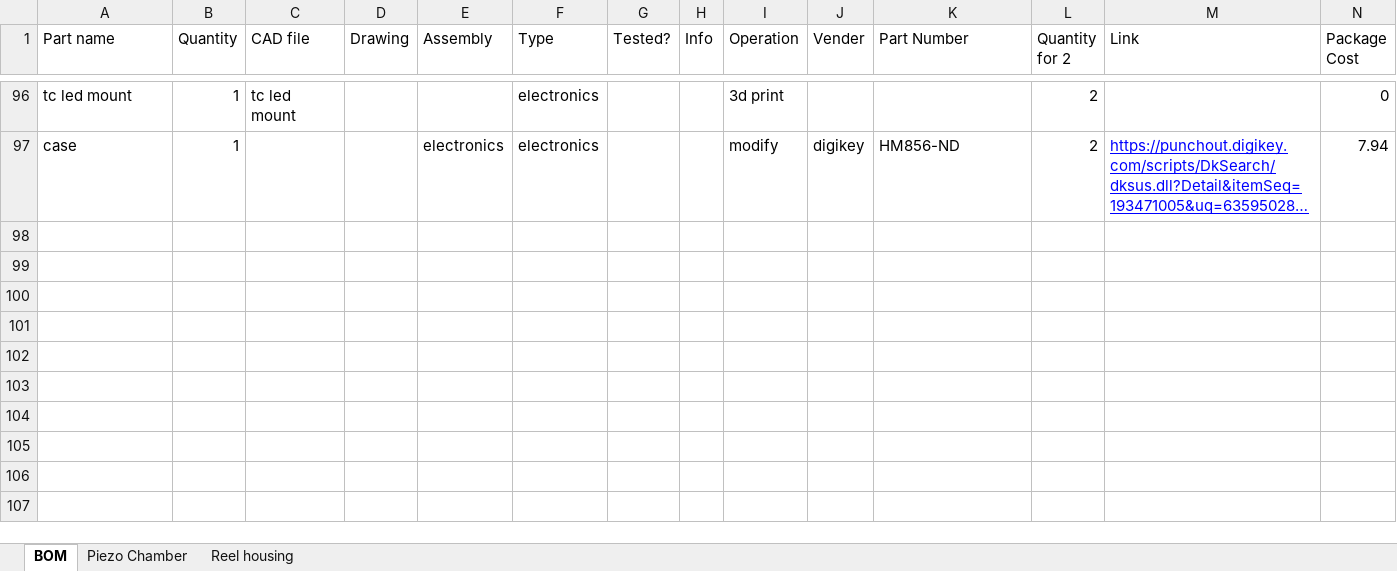
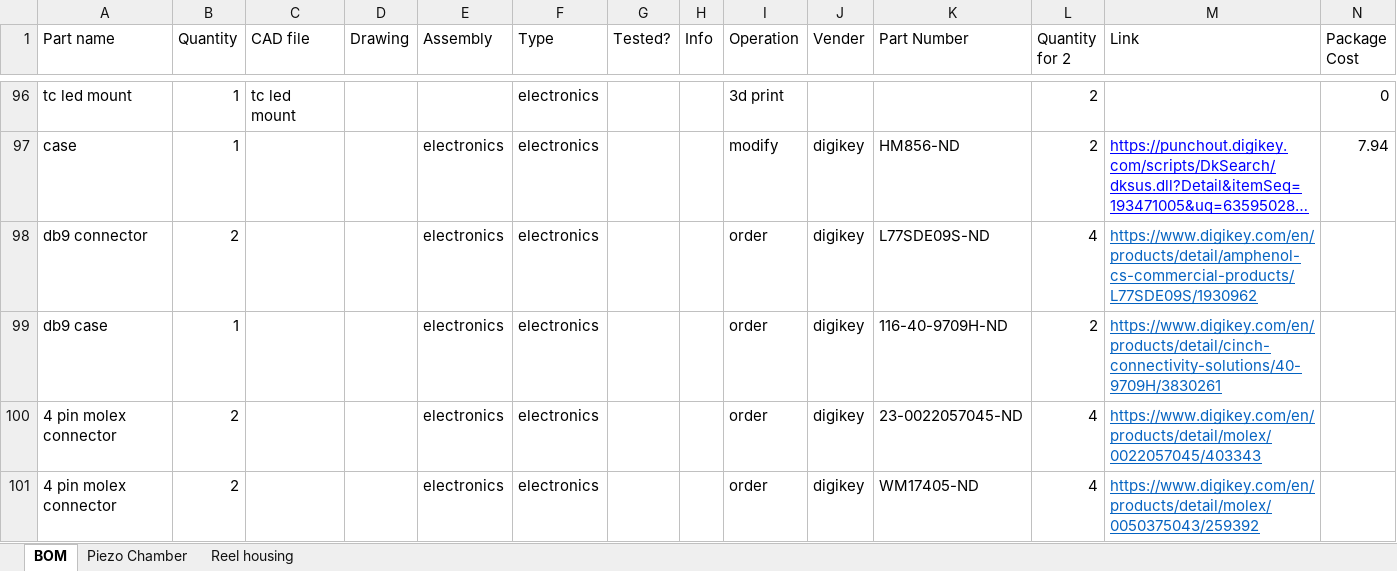
Before and after one commit to htem/GridTapeStage, an Excel workbook: docs/BOM_191002.xlsx, sheet BOM, drawn as a sheet; only a part is shown, gaps mark what is left out; long unchanged cells end in …; values as stored, in another font and other column widths than the file's, no borders; charts and pictures not drawn; rows hold the shown columns only; the diff covers the shown part only; the diff names each change by its address in the sheet, - before the commit and + after, or states it on an @@ line.

```diff
--- a/docs/BOM_191002.xlsx (sheet BOM)
+++ b/docs/BOM_191002.xlsx (sheet BOM)
+row 98: db9 connector | 2 |  |  | electronics | electronics |  |  | order | digikey | L77SDE09S-ND | 4 | https://www.digikey.com/en/products/detail/amphenol-cs-commercial-products/L77SDE09S/1930962
+row 99: db9 case | 1 |  |  | electronics | electronics |  |  | order | digikey | 116-40-9709H-ND | 2 | https://www.digikey.com/en/products/detail/cinch-connectivity-solutions/40-9709H/3830261
+row 100: 4 pin molex connector | 2 |  |  | electronics | electronics |  |  | order | digikey | 23-0022057045-ND | 4 | https://www.digikey.com/en/products/detail/molex/0022057045/403343
+row 101: 4 pin molex connector | 2 |  |  | electronics | electronics |  |  | order | digikey | WM17405-ND | 4 | https://www.digikey.com/en/products/detail/molex/0050375043/259392
```
Also changed, not shown: 3 added rows, 1 edited cell and cell formats elsewhere in this sheet, charts or pictures, 5 other files.
